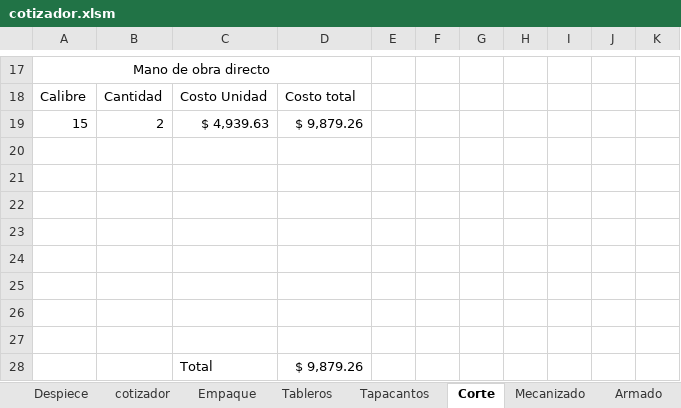
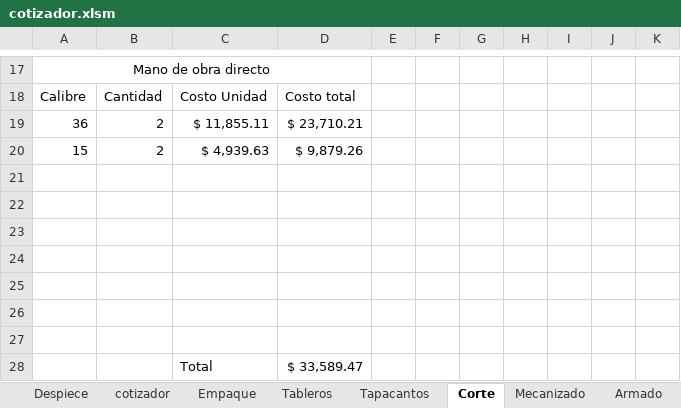
Before and after one commit to StarBot-Git/Redimension-Carpinteria, an Excel workbook: assets/templates/cotizador.xlsm, sheet Corte, drawn as a sheet; only a part is shown, gaps mark what is left out; values as stored, in another font and other column widths than the file's, no borders; removed rows and columns are numbered as before the commit, all else as after; the diff names each change by its address in the sheet, - before the commit and + after, or states it on an @@ line.

```diff
--- a/assets/templates/cotizador.xlsm (sheet Corte)
+++ b/assets/templates/cotizador.xlsm (sheet Corte)
+row 19: 36 | 2 | $ 11,855.11 | $ 23,710.21
-row 28: (empty)
+row 28:  |  | Total | $ 33,589.47
-row 28:  |  | Total | $ 9,879.26
```
Also changed, not shown: sheet Tableros, sheet Despiece, sheet cotizador, formulas that keep their value, 9 other files.
